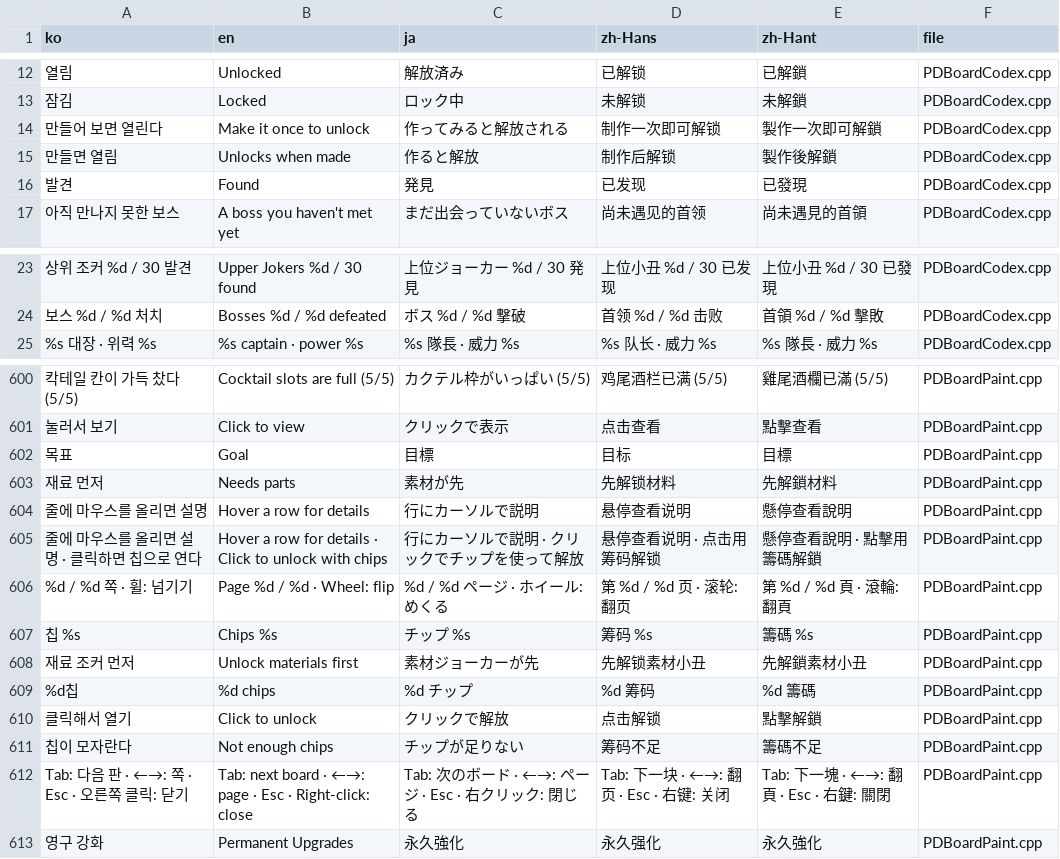
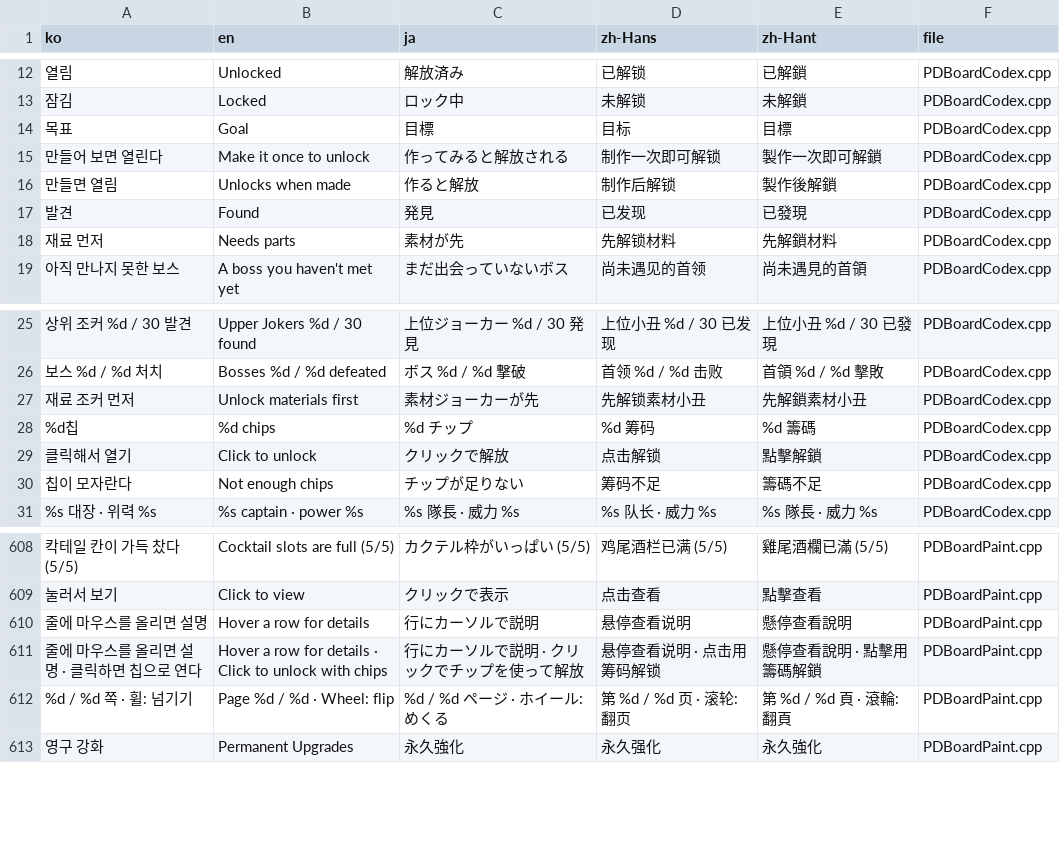
Before and after one commit to myLim820206/ProjectB, a TSV file: tools/lang/strings.tsv, drawn as a sheet; only a part is shown, gaps mark what is left out; removed rows and columns are numbered as before the commit, all else as after; the diff covers the shown part only; the diff names each change by its address in the sheet, - before the commit and + after, or states it on an @@ line.

```diff
--- a/tools/lang/strings.tsv
+++ b/tools/lang/strings.tsv
+row 14: 목표 | Goal | 目標 | 目标 | 目標 | PDBoardCodex.cpp
+row 18: 재료 먼저 | Needs parts | 素材が先 | 先解锁材料 | 先解鎖材料 | PDBoardCodex.cpp
+row 27: 재료 조커 먼저 | Unlock materials first | 素材ジョーカーが先 | 先解锁素材小丑 | 先解鎖素材小丑 | PDBoardCodex.cpp
+row 28: %d칩 | %d chips | %d チップ | %d 筹码 | %d 籌碼 | PDBoardCodex.cpp
+row 29: 클릭해서 열기 | Click to unlock | クリックで解放 | 点击解锁 | 點擊解鎖 | PDBoardCodex.cpp
+row 30: 칩이 모자란다 | Not enough chips | チップが足りない | 筹码不足 | 籌碼不足 | PDBoardCodex.cpp
-row 602: 목표 | Goal | 目標 | 目标 | 目標 | PDBoardPaint.cpp
-row 603: 재료 먼저 | Needs parts | 素材が先 | 先解锁材料 | 先解鎖材料 | PDBoardPaint.cpp
-row 607: 칩 %s | Chips %s | チップ %s | 筹码 %s | 籌碼 %s | PDBoardPaint.cpp
-row 608: 재료 조커 먼저 | Unlock materials first | 素材ジョーカーが先 | 先解锁素材小丑 | 先解鎖素材小丑 | PDBoardPaint.cpp
-row 609: %d칩 | %d chips | %d チップ | %d 筹码 | %d 籌碼 | PDBoardPaint.cpp
-row 610: 클릭해서 열기 | Click to unlock | クリックで解放 | 点击解锁 | 點擊解鎖 | PDBoardPaint.cpp
-row 611: 칩이 모자란다 | Not enough chips | チップが足りない | 筹码不足 | 籌碼不足 | PDBoardPaint.cpp
-row 612: Tab: 다음 판 · ←→: 쪽 · Esc · 오른쪽 클릭: 닫기 | Tab: next board · ←→: page · Esc · Right-click: close | Tab: 次のボード · ←→: ページ · Esc · 右クリック: 閉じる | Tab: 下一块 · ←→: 翻页 · Esc · 右键: 关闭 | Tab: 下一塊 · ←→: 翻頁 · Esc · 右鍵: 關閉 | PDBoardPaint.cpp
```
Also changed, not shown: 2 added rows elsewhere in this file, 5 other files.
